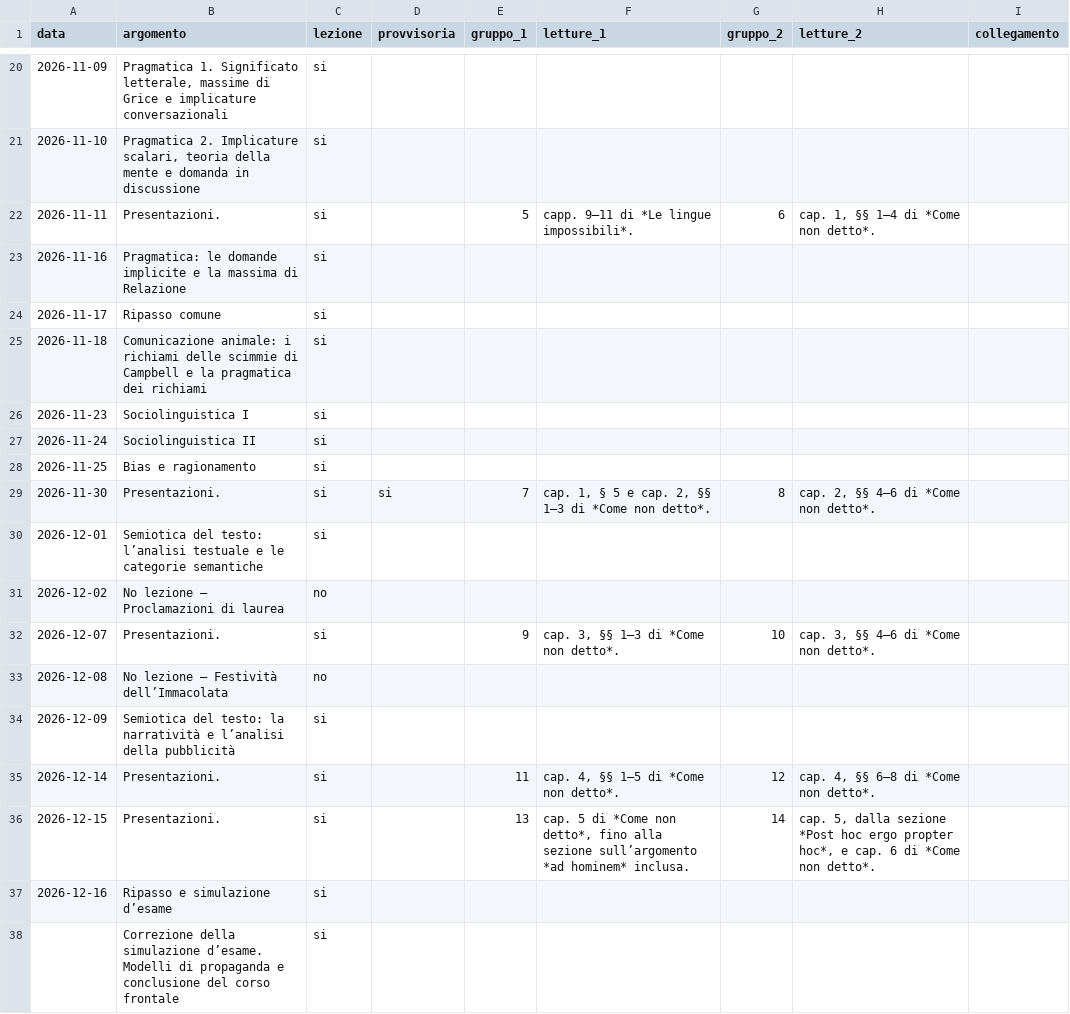
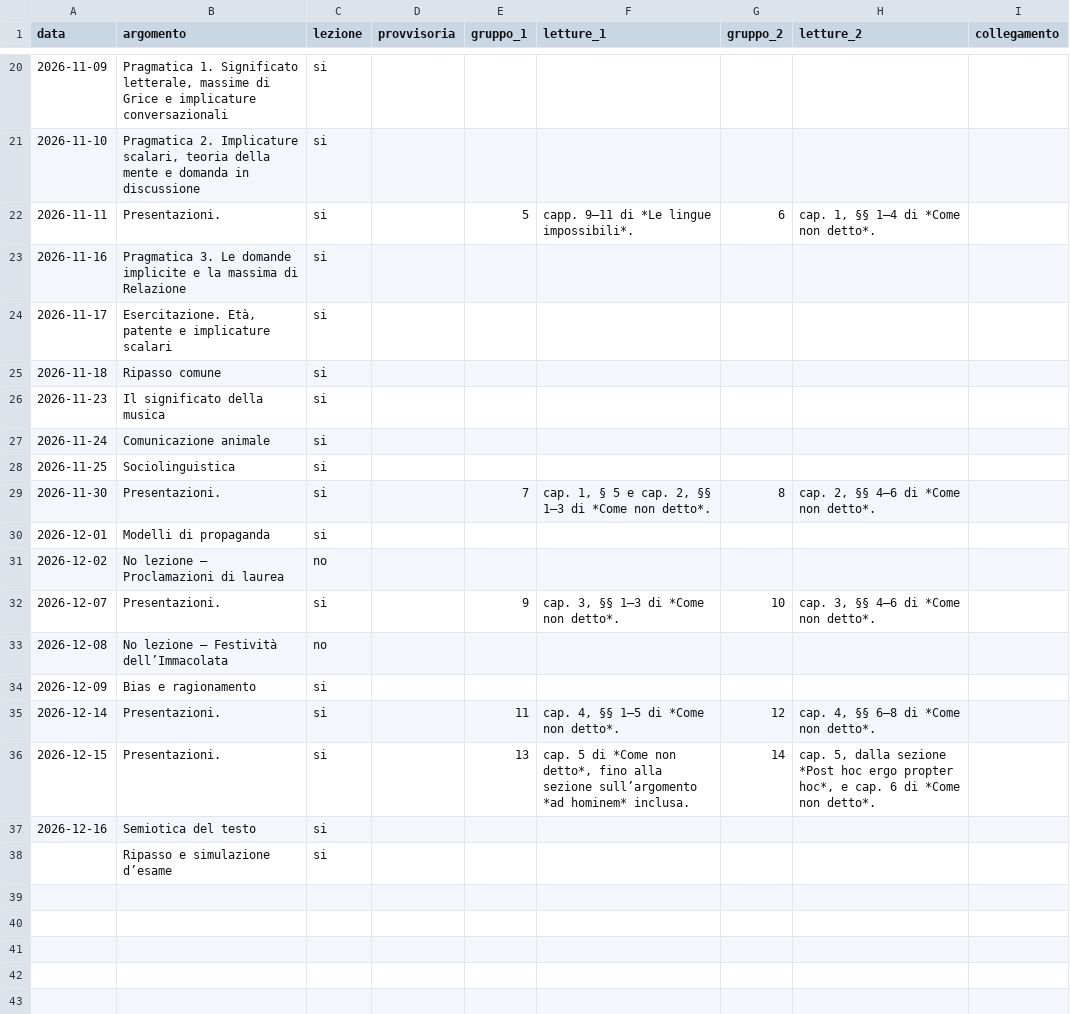
Before and after one commit to semiotica2026unipd/semiotica2026unipd.github.io, a CSV file: _data/calendario.csv, drawn as a sheet; only a part is shown, gaps mark what is left out.

Commit message:
Aggiorna il calendario di fine corso e i materiali di pragmatica

```diff
--- a/_data/calendario.csv
+++ b/_data/calendario.csv
@@ -22,10 +22,10 @@ data,argomento,lezione,provvisoria,gruppo_1,letture_1,gruppo_2,letture_2,collega
 2026-11-11,Presentazioni.,si,,5,capp. 9–11 di *Le lingue impossibili*.,6,"cap. 1, §§ 1–4 di *Come non detto*.",
-2026-11-16,Pragmatica: le domande implicite e la massima di Relazione,si,,,,,,
-2026-11-17,Ripasso comune,si,,,,,,
-2026-11-18,Comunicazione animale: i richiami delle scimmie di Campbell e la pragmatica dei richiami,si,,,,,,
-2026-11-23,Sociolinguistica I,si,,,,,,
-2026-11-24,Sociolinguistica II,si,,,,,,
-2026-11-25,Bias e ragionamento,si,,,,,,
-2026-11-30,Presentazioni.,si,si,7,"cap. 1, § 5 e cap. 2, §§ 1–3 di *Come non detto*.",8,"cap. 2, §§ 4–6 di *Come non detto*.",
-2026-12-01,Semiotica del testo: l’analisi testuale e le categorie semantiche,si,,,,,,
+2026-11-16,Pragmatica 3. Le domande implicite e la massima di Relazione,si,,,,,,
+2026-11-17,"Esercitazione. Età, patente e implicature scalari",si,,,,,,
+2026-11-18,Ripasso comune,si,,,,,,
+2026-11-23,Il significato della musica,si,,,,,,
+2026-11-24,Comunicazione animale,si,,,,,,
+2026-11-25,Sociolinguistica,si,,,,,,
+2026-11-30,Presentazioni.,si,,7,"cap. 1, § 5 e cap. 2, §§ 1–3 di *Come non detto*.",8,"cap. 2, §§ 4–6 di *Come non detto*.",
+2026-12-01,Modelli di propaganda,si,,,,,,
 2026-12-02,No lezione — Proclamazioni di laurea,no,,,,,,
@@ -33,6 +33,6 @@ data,argomento,lezione,provvisoria,gruppo_1,letture_1,gruppo_2,letture_2,collega
 2026-12-08,No lezione — Festività dell’Immacolata,no,,,,,,
-2026-12-09,Semiotica del testo: la narratività e l’analisi della pubblicità,si,,,,,,
+2026-12-09,Bias e ragionamento,si,,,,,,
 2026-12-14,Presentazioni.,si,,11,"cap. 4, §§ 1–5 di *Come non detto*.",12,"cap. 4, §§ 6–8 di *Come non detto*.",
 2026-12-15,Presentazioni.,si,,13,"cap. 5 di *Come non detto*, fino alla sezione sull’argomento *ad hominem* inclusa.",14,"cap. 5, dalla sezione *Post hoc ergo propter hoc*, e cap. 6 di *Come non detto*.",
-2026-12-16,Ripasso e simulazione d’esame,si,,,,,,
-,Correzione della simulazione d’esame. Modelli di propaganda e conclusione del corso frontale,si,,,,,,
+2026-12-16,Semiotica del testo,si,,,,,,
+,Ripasso e simulazione d’esame,si,,,,,,
```
Also changed, not shown: 6 other files.
